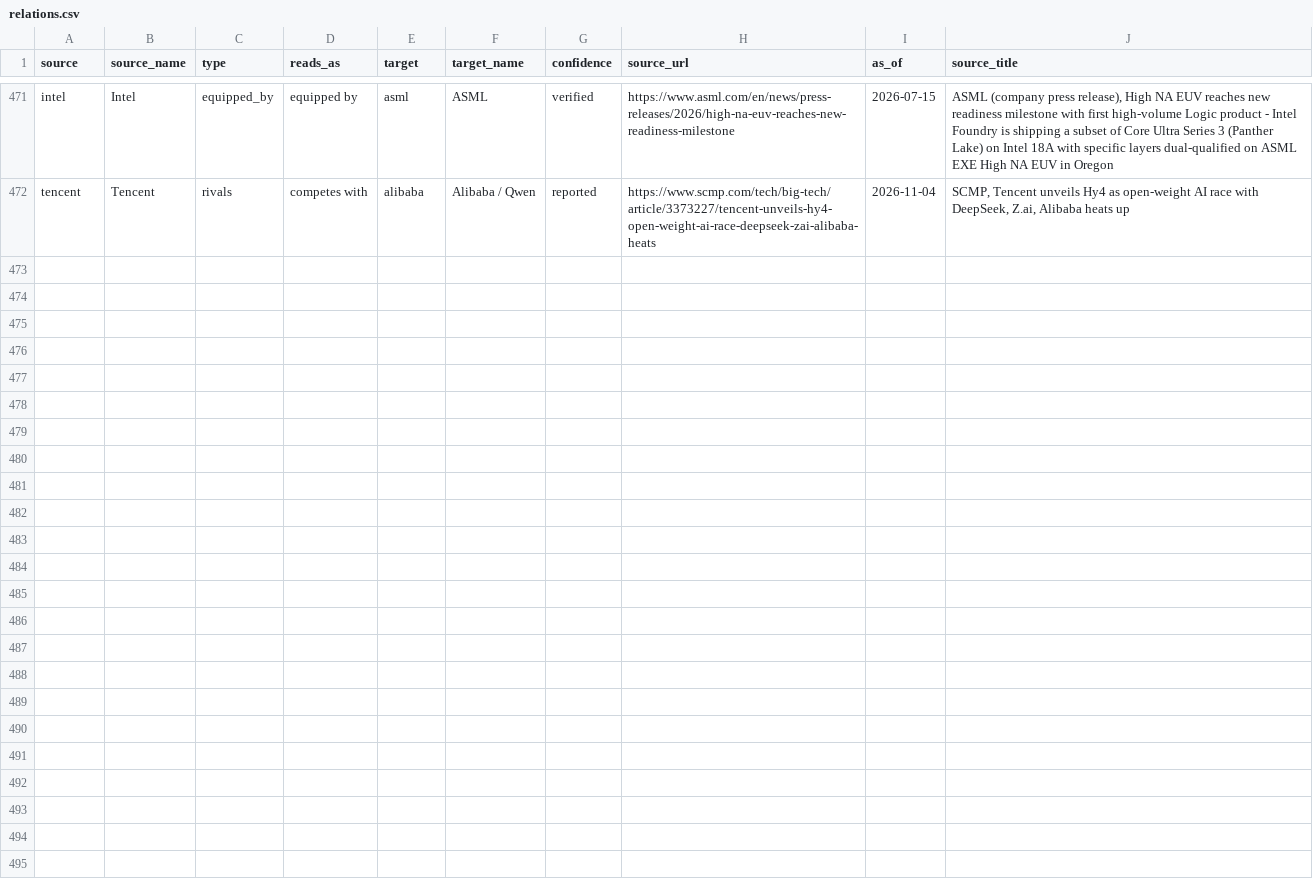
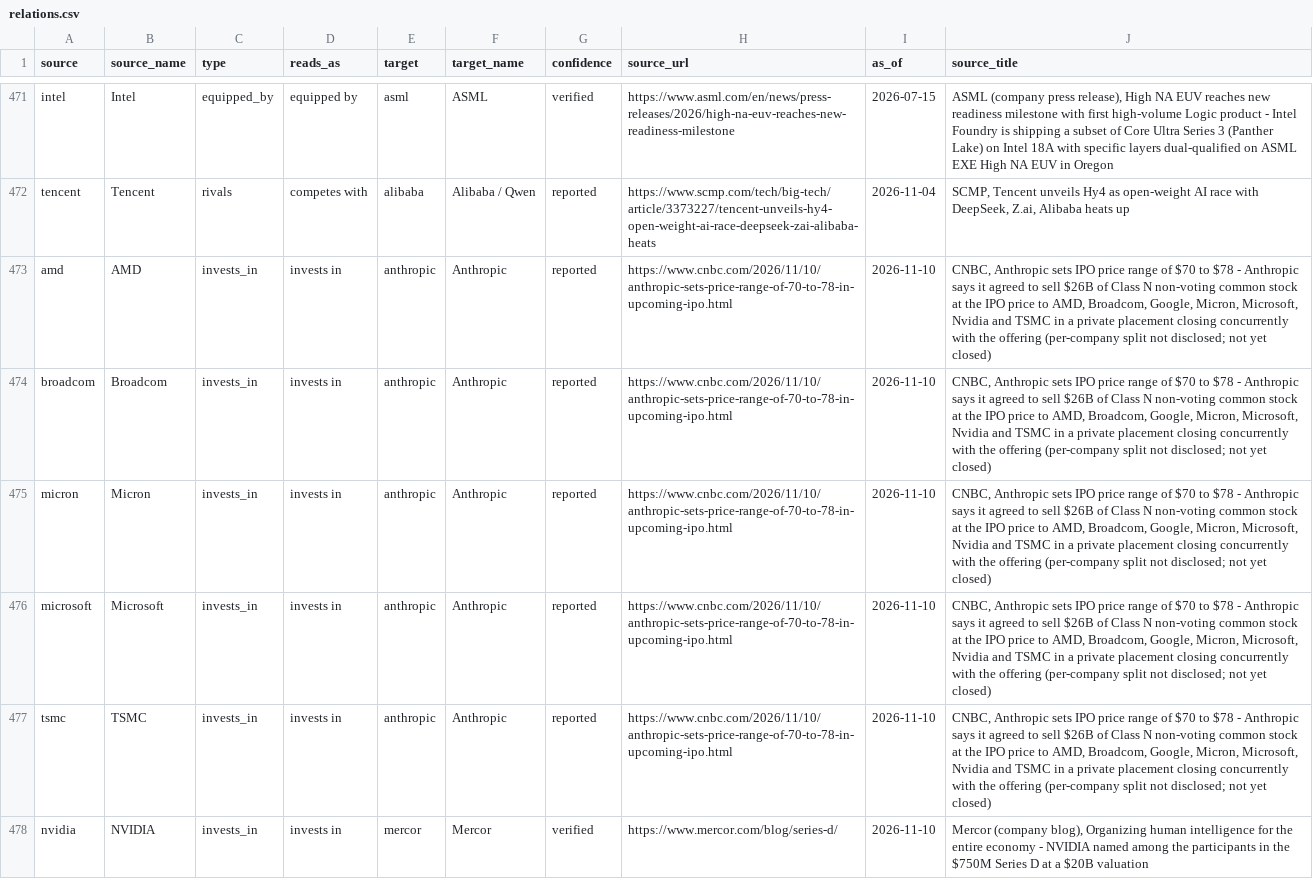
Before and after one commit to hanl1/stateofai-data, a CSV file: relations.csv, drawn as a sheet; only a part is shown, gaps mark what is left out; the diff covers the shown part only.

```diff
--- a/relations.csv
+++ b/relations.csv
@@ -472 +472,7 @@ intel,Intel,equipped_by,equipped by,asml,ASML,verified,https://www.asml.com/en/n
 tencent,Tencent,rivals,competes with,alibaba,Alibaba / Qwen,reported,https://www.scmp.com/tech/big-tech/article/3373227/tencent-unveils-hy4-open-weight-ai-race-deepseek-zai-alibaba-heats,2026-11-04,"SCMP, Tencent unveils Hy4 as open-weight AI race with DeepSeek, Z.ai, Alibaba heats up"
+amd,AMD,invests_in,invests in,anthropic,Anthropic,reported,https://www.cnbc.com/2026/11/10/anthropic-sets-price-range-of-70-to-78-in-upcoming-ipo.html,2026-11-10,"CNBC, Anthropic sets IPO price range of $70 to $78 - Anthropic says it agreed to sell $26B of Class N non-voting common stock at the IPO price to AMD, Broadcom, Google, Micron, Microsoft, Nvidia and TSMC in a private placement closing concurrently with the offering (per-company split not disclosed; not yet closed)"
+broadcom,Broadcom,invests_in,invests in,anthropic,Anthropic,reported,https://www.cnbc.com/2026/11/10/anthropic-sets-price-range-of-70-to-78-in-upcoming-ipo.html,2026-11-10,"CNBC, Anthropic sets IPO price range of $70 to $78 - Anthropic says it agreed to sell $26B of Class N non-voting common stock at the IPO price to AMD, Broadcom, Google, Micron, Microsoft, Nvidia and TSMC in a private placement closing concurrently with the offering (per-company split not disclosed; not yet closed)"
+micron,Micron,invests_in,invests in,anthropic,Anthropic,reported,https://www.cnbc.com/2026/11/10/anthropic-sets-price-range-of-70-to-78-in-upcoming-ipo.html,2026-11-10,"CNBC, Anthropic sets IPO price range of $70 to $78 - Anthropic says it agreed to sell $26B of Class N non-voting common stock at the IPO price to AMD, Broadcom, Google, Micron, Microsoft, Nvidia and TSMC in a private placement closing concurrently with the offering (per-company split not disclosed; not yet closed)"
+microsoft,Microsoft,invests_in,invests in,anthropic,Anthropic,reported,https://www.cnbc.com/2026/11/10/anthropic-sets-price-range-of-70-to-78-in-upcoming-ipo.html,2026-11-10,"CNBC, Anthropic sets IPO price range of $70 to $78 - Anthropic says it agreed to sell $26B of Class N non-voting common stock at the IPO price to AMD, Broadcom, Google, Micron, Microsoft, Nvidia and TSMC in a private placement closing concurrently with the offering (per-company split not disclosed; not yet closed)"
+tsmc,TSMC,invests_in,invests in,anthropic,Anthropic,reported,https://www.cnbc.com/2026/11/10/anthropic-sets-price-range-of-70-to-78-in-upcoming-ipo.html,2026-11-10,"CNBC, Anthropic sets IPO price range of $70 to $78 - Anthropic says it agreed to sell $26B of Class N non-voting common stock at the IPO price to AMD, Broadcom, Google, Micron, Microsoft, Nvidia and TSMC in a private placement closing concurrently with the offering (per-company split not disclosed; not yet closed)"
+nvidia,NVIDIA,invests_in,invests in,mercor,Mercor,verified,https://www.mercor.com/blog/series-d/,2026-11-10,"Mercor (company blog), Organizing human intelligence for the entire economy - NVIDIA named among the participants in the $750M Series D at a $20B valuation"
```
Also changed, not shown: 5 added rows and 3 edited cells elsewhere in this file, entities.csv, 3 other files.
